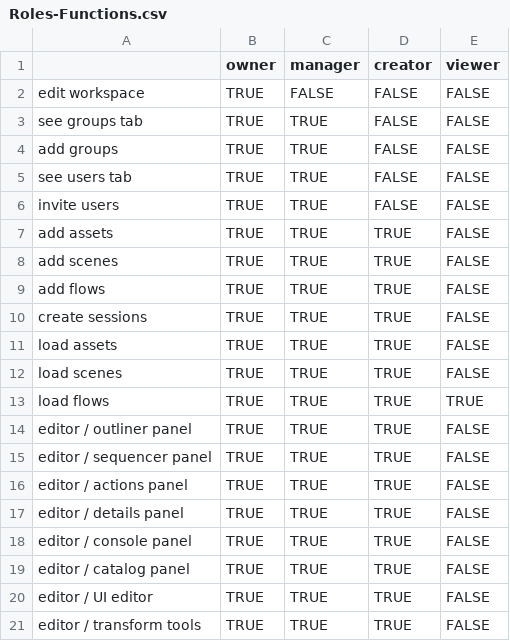
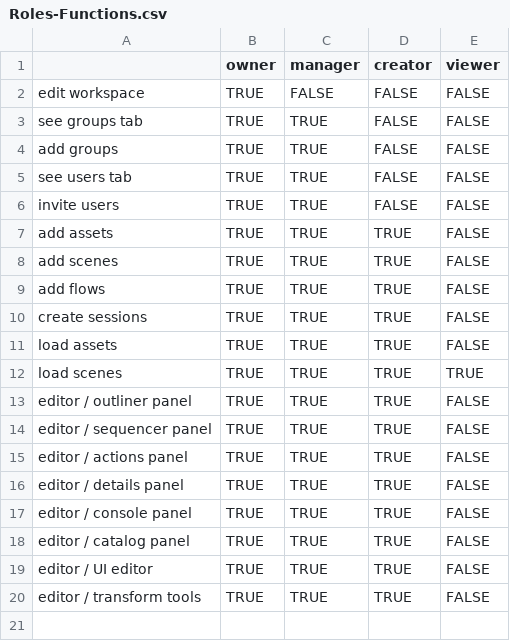
Before and after one commit to yejty/EduCollab.Api, a CSV file: Helpers/Roles-Functions.csv, drawn as a sheet.

```diff
--- a/Helpers/Roles-Functions.csv
+++ b/Helpers/Roles-Functions.csv
@@ -11,4 +11,3 @@ create sessions;TRUE;TRUE;TRUE;FALSE
 load assets;TRUE;TRUE;TRUE;FALSE
-load scenes;TRUE;TRUE;TRUE;FALSE
-load flows;TRUE;TRUE;TRUE;TRUE
+load scenes;TRUE;TRUE;TRUE;TRUE
 editor / outliner panel;TRUE;TRUE;TRUE;FALSE
```
Also changed, not shown: 7 other files.
